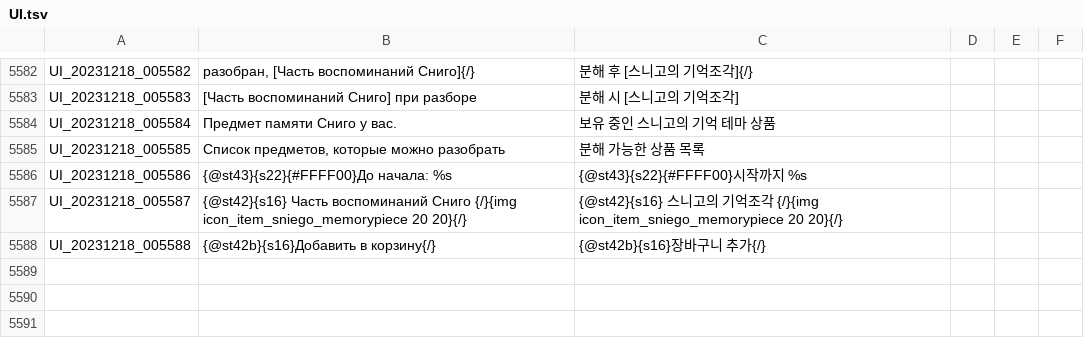
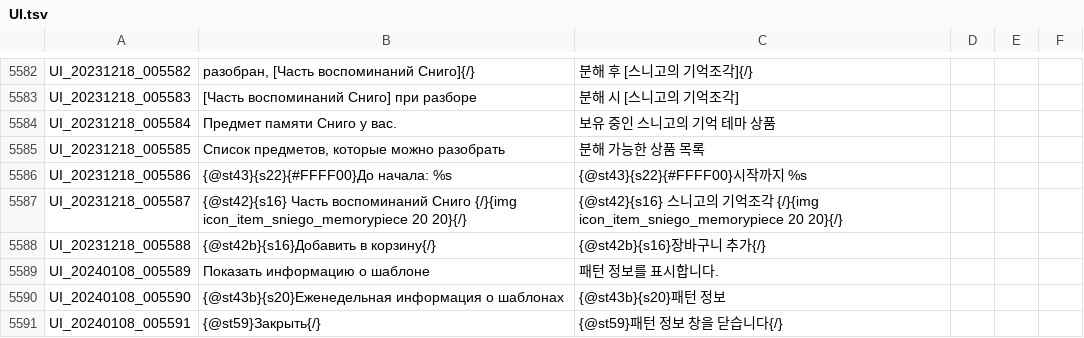
Before and after one commit to Buhster/TOS_Russian_Buhs, a TSV file: UI.tsv, drawn as a sheet; only a part is shown, gaps mark what is left out; the diff names each change by its address in the sheet, - before the commit and + after, or states it on an @@ line.

Commit message:
Add files via upload
Scheduled Maintenance for January 1~2 & 8-9, 2023

```diff
--- a/UI.tsv
+++ b/UI.tsv
+row 5589: UI_20240108_005589 | Показать информацию о шаблоне | 패턴 정보를 표시합니다.
+row 5590: UI_20240108_005590 | {@st43b}{s20}Еженедельная информация о шаблонах | {@st43b}{s20}패턴 정보
+row 5591: UI_20240108_005591 | {@st59}Закрыть{/} | {@st59}패턴 정보 창을 닫습니다{/}
```
